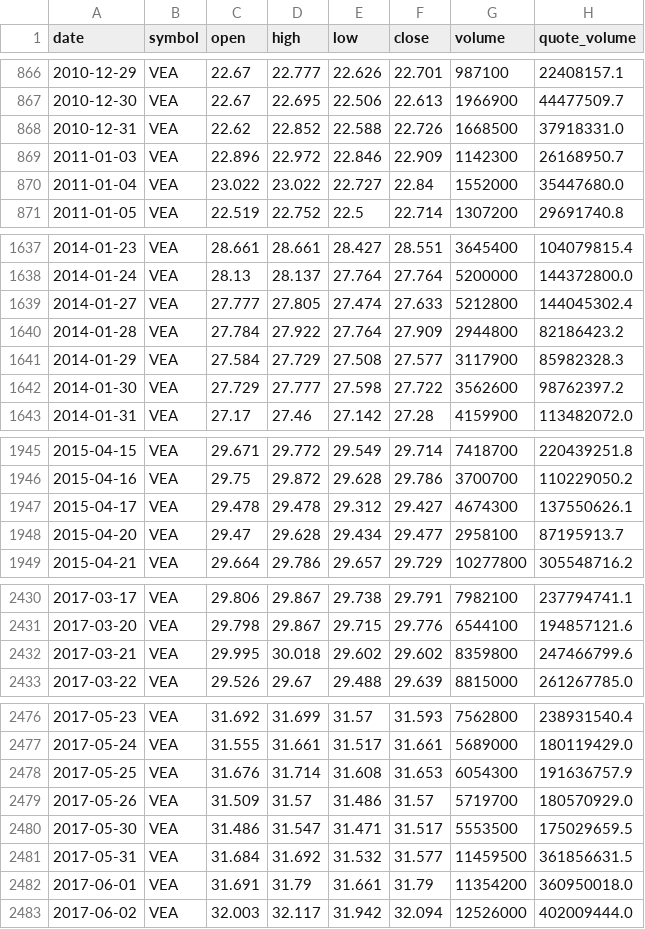
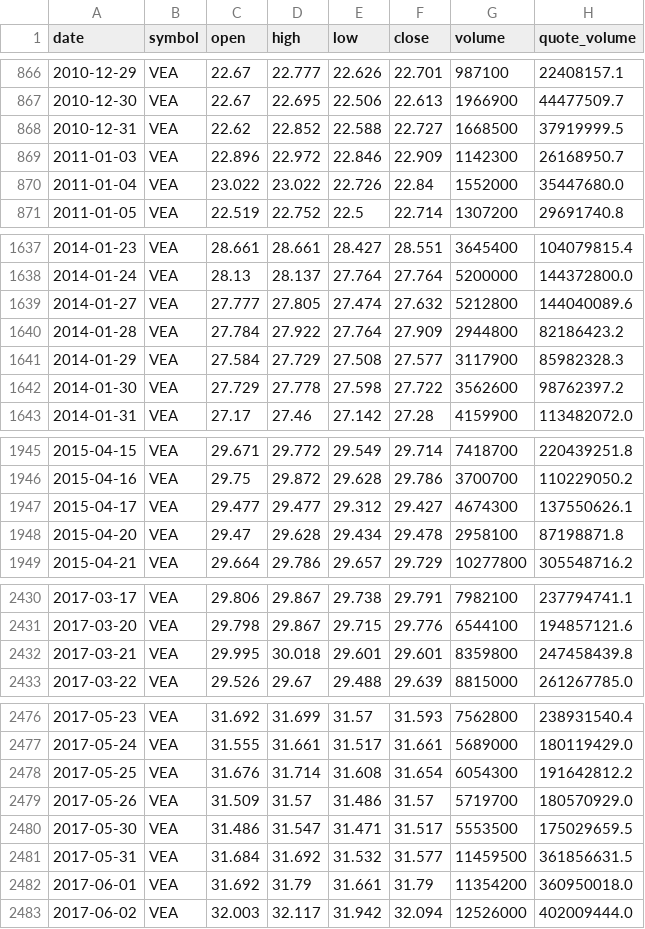
Before and after one commit to bsachart/finance-metrics-fetch, a CSV file: data/market/VEA.csv, drawn as a sheet; only a part is shown, gaps mark what is left out; the diff covers the shown part only.

```diff
--- a/data/market/VEA.csv
+++ b/data/market/VEA.csv
@@ -867,5 +867,5 @@ date,symbol,open,high,low,close,volume,quote_volume
 2010-12-30,VEA,22.67,22.695,22.506,22.613,1966900,44477509.7
-2010-12-31,VEA,22.62,22.852,22.588,22.726,1668500,37918331.0
+2010-12-31,VEA,22.62,22.852,22.588,22.727,1668500,37919999.5
 2011-01-03,VEA,22.896,22.972,22.846,22.909,1142300,26168950.7
-2011-01-04,VEA,23.022,23.022,22.727,22.84,1552000,35447680.0
+2011-01-04,VEA,23.022,23.022,22.726,22.84,1552000,35447680.0
 2011-01-05,VEA,22.519,22.752,22.5,22.714,1307200,29691740.8
@@ -1638,6 +1638,6 @@ date,symbol,open,high,low,close,volume,quote_volume
 2014-01-24,VEA,28.13,28.137,27.764,27.764,5200000,144372800.0
-2014-01-27,VEA,27.777,27.805,27.474,27.633,5212800,144045302.4
+2014-01-27,VEA,27.777,27.805,27.474,27.632,5212800,144040089.6
 2014-01-28,VEA,27.784,27.922,27.764,27.909,2944800,82186423.2
 2014-01-29,VEA,27.584,27.729,27.508,27.577,3117900,85982328.3
-2014-01-30,VEA,27.729,27.777,27.598,27.722,3562600,98762397.2
+2014-01-30,VEA,27.729,27.778,27.598,27.722,3562600,98762397.2
 2014-01-31,VEA,27.17,27.46,27.142,27.28,4159900,113482072.0
@@ -1946,4 +1946,4 @@ date,symbol,open,high,low,close,volume,quote_volume
 2015-04-16,VEA,29.75,29.872,29.628,29.786,3700700,110229050.2
-2015-04-17,VEA,29.478,29.478,29.312,29.427,4674300,137550626.1
-2015-04-20,VEA,29.47,29.628,29.434,29.477,2958100,87195913.7
+2015-04-17,VEA,29.477,29.477,29.312,29.427,4674300,137550626.1
+2015-04-20,VEA,29.47,29.628,29.434,29.478,2958100,87198871.8
 2015-04-21,VEA,29.664,29.786,29.657,29.729,10277800,305548716.2
@@ -2431,3 +2431,3 @@ date,symbol,open,high,low,close,volume,quote_volume
 2017-03-20,VEA,29.798,29.867,29.715,29.776,6544100,194857121.6
-2017-03-21,VEA,29.995,30.018,29.602,29.602,8359800,247466799.6
+2017-03-21,VEA,29.995,30.018,29.601,29.601,8359800,247458439.8
 2017-03-22,VEA,29.526,29.67,29.488,29.639,8815000,261267785.0
@@ -2477,3 +2477,3 @@ date,symbol,open,high,low,close,volume,quote_volume
 2017-05-24,VEA,31.555,31.661,31.517,31.661,5689000,180119429.0
-2017-05-25,VEA,31.676,31.714,31.608,31.653,6054300,191636757.9
+2017-05-25,VEA,31.676,31.714,31.608,31.654,6054300,191642812.2
 2017-05-26,VEA,31.509,31.57,31.486,31.57,5719700,180570929.0
@@ -2481,3 +2481,3 @@ date,symbol,open,high,low,close,volume,quote_volume
 2017-05-31,VEA,31.684,31.692,31.532,31.577,11459500,361856631.5
-2017-06-01,VEA,31.691,31.79,31.661,31.79,11354200,360950018.0
+2017-06-01,VEA,31.692,31.79,31.661,31.79,11354200,360950018.0
 2017-06-02,VEA,32.003,32.117,31.942,32.094,12526000,402009444.0
```
Also changed, not shown: 104 edited cells elsewhere in this file, data/market/GOOGL.csv, data/market/MSFT.csv, 7 other files.
